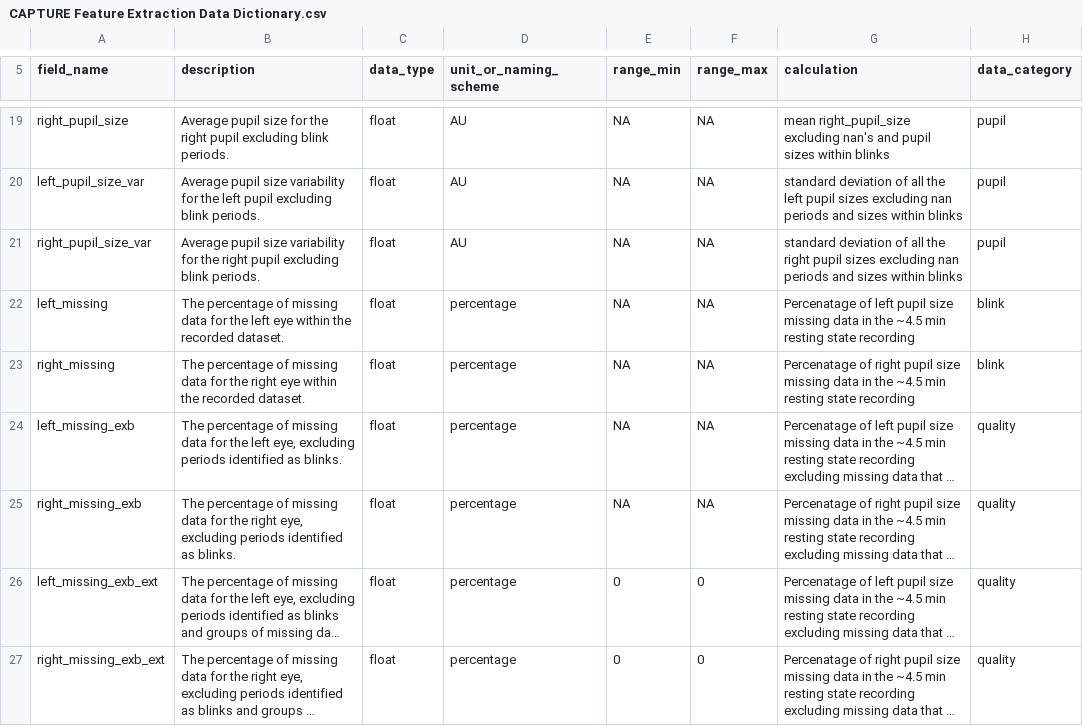
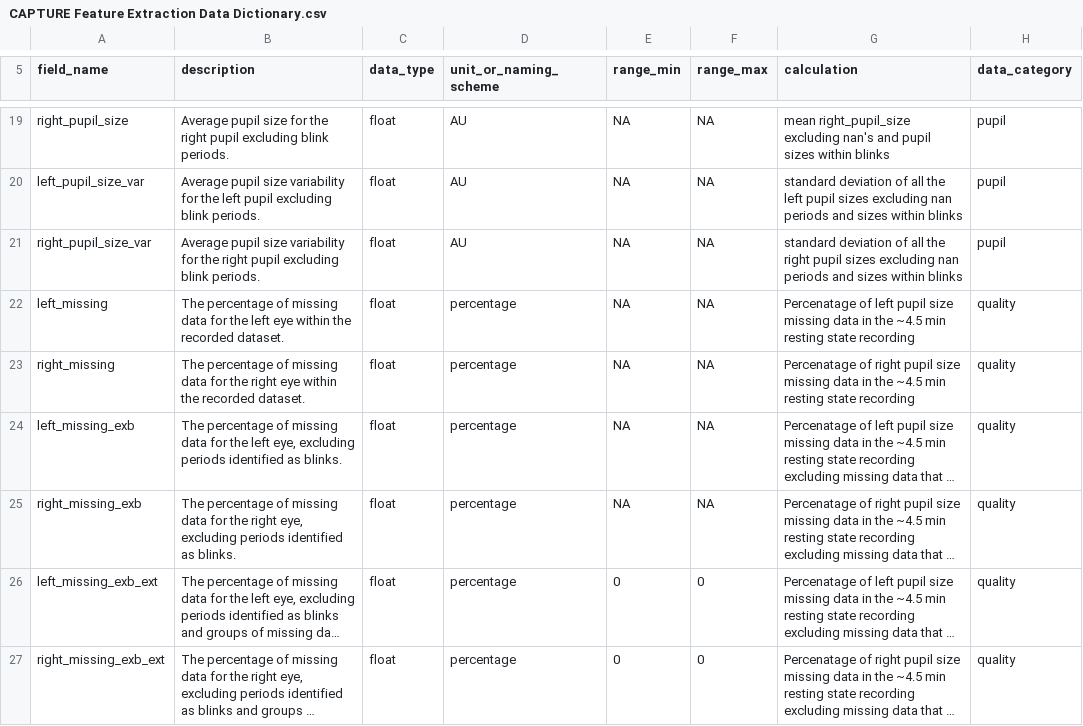
Before and after one commit to andreac0ntreras/Blink-Detection-Algorithm, a CSV file: CAPTURE Feature Extraction Data Dictionary.csv, drawn as a sheet; only a part is shown, gaps mark what is left out; long unchanged cells end in …; the diff names each change by its address in the sheet, - before the commit and + after, or states it on an @@ line.

Commit message:
added data dicts in csv

```diff
--- a/CAPTURE Feature Extraction Data Dictionary.csv
+++ b/CAPTURE Feature Extraction Data Dictionary.csv
-H22:H23 (data_category): blink
+H22:H23 (data_category): quality
```
Also changed, not shown: 1 other file.
